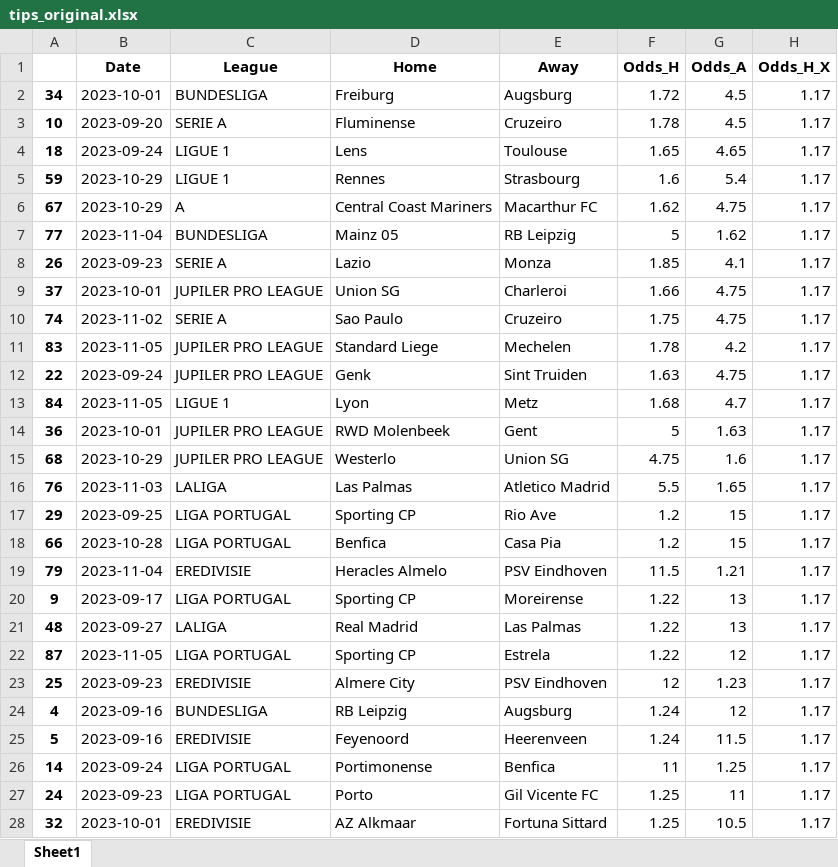
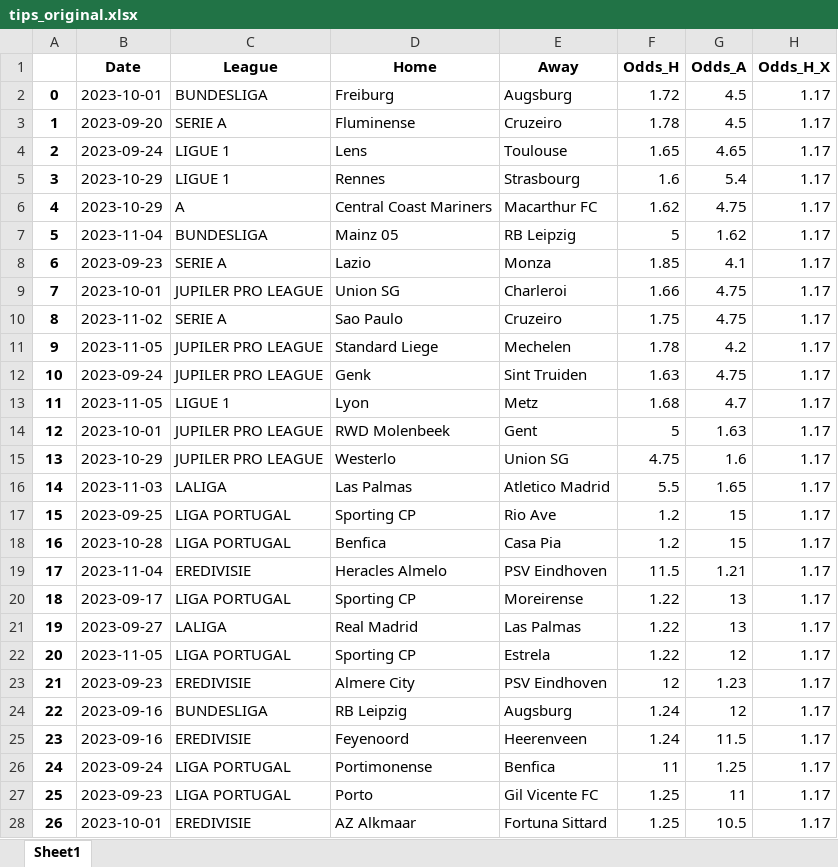
Before and after one commit to alanhassan/soccerprediction, an Excel workbook: tips_original.xlsx, sheet Sheet1, drawn as a sheet; only a part is shown; values as stored, in another font and other column widths than the file's, no borders; the diff covers the shown part only; the diff names each change by its address in the sheet, - before the commit and + after, or states it on an @@ line.

Commit message:
your commit message

```diff
--- a/tips_original.xlsx (sheet Sheet1)
+++ b/tips_original.xlsx (sheet Sheet1)
-A2: 34
+A2: 0
-A3: 10
+A3: 1
-A4: 18
+A4: 2
-A5: 59
+A5: 3
-A6: 67
+A6: 4
-A7: 77
+A7: 5
-A8: 26
+A8: 6
-A9: 37
+A9: 7
-A10: 74
+A10: 8
-A11: 83
+A11: 9
-A12: 22
+A12: 10
-A13: 84
+A13: 11
-A14: 36
+A14: 12
-A15: 68
+A15: 13
-A16: 76
+A16: 14
-A17: 29
+A17: 15
-A18: 66
+A18: 16
-A19: 79
+A19: 17
-A20: 9
+A20: 18
-A21: 48
+A21: 19
-A22: 87
+A22: 20
-A23: 25
+A23: 21
-A24: 4
+A24: 22
-A25: 5
+A25: 23
-A26: 14
+A26: 24
-A27: 24
+A27: 25
-A28: 32
+A28: 26
```
Also changed, not shown: 62 edited cells elsewhere in this sheet.
